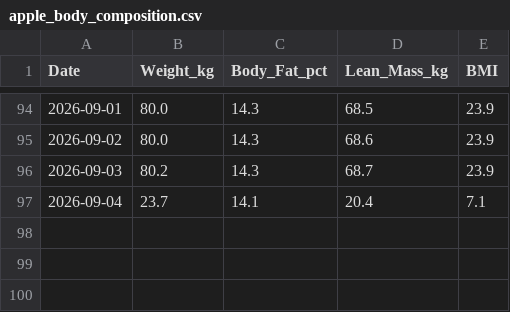
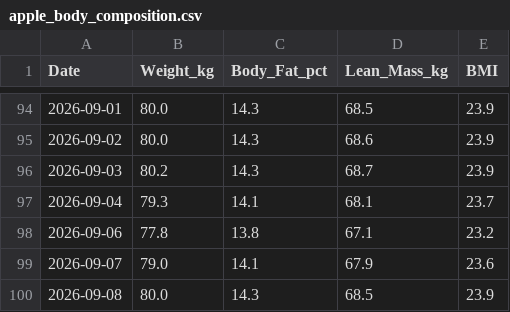
Before and after one commit to ayrtonxandre/agy, a CSV file: apple_body_composition.csv, drawn as a sheet; only a part is shown, gaps mark what is left out.

```diff
--- a/apple_body_composition.csv
+++ b/apple_body_composition.csv
@@ -96,2 +96,5 @@ Date,Weight_kg,Body_Fat_pct,Lean_Mass_kg,BMI
 2026-09-03,80.2,14.3,68.7,23.9
-2026-09-04,23.7,14.1,20.4,7.1
+2026-09-04,79.3,14.1,68.1,23.7
+2026-09-06,77.8,13.8,67.1,23.2
+2026-09-07,79.0,14.1,67.9,23.6
+2026-09-08,80.0,14.3,68.5,23.9
```
Also changed, not shown: apple_daily_activity.csv, apple_mobility_biomechanics.csv, 17 other files.
